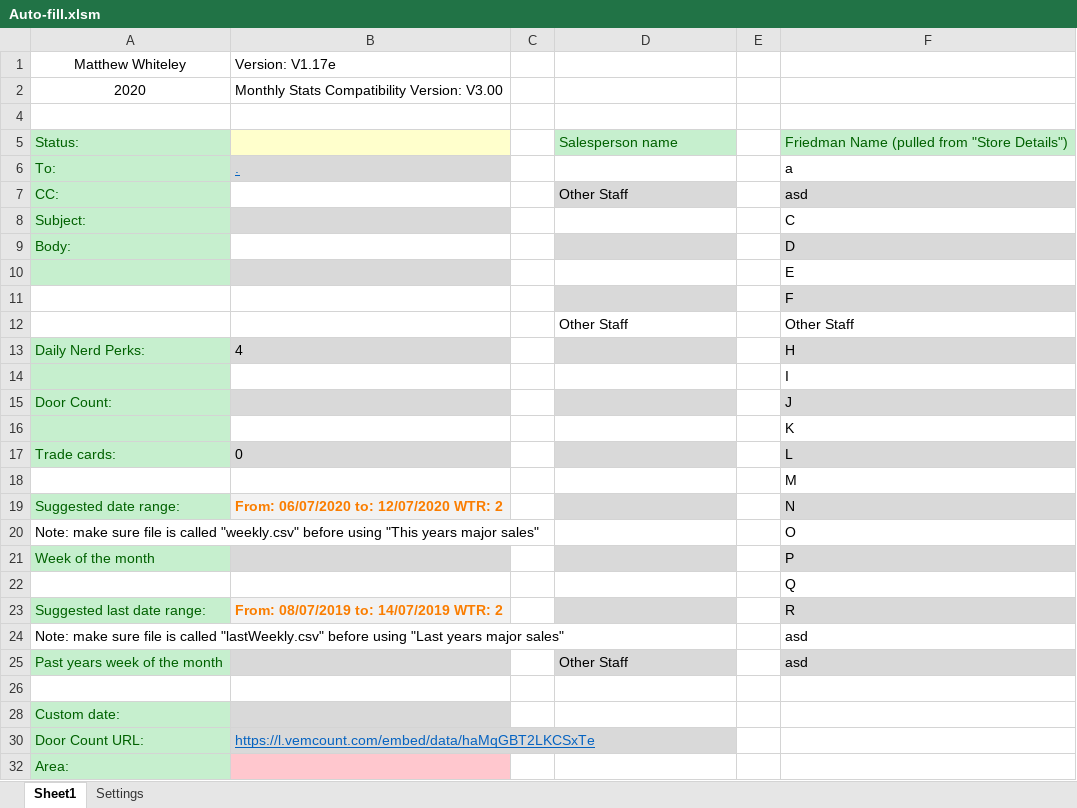
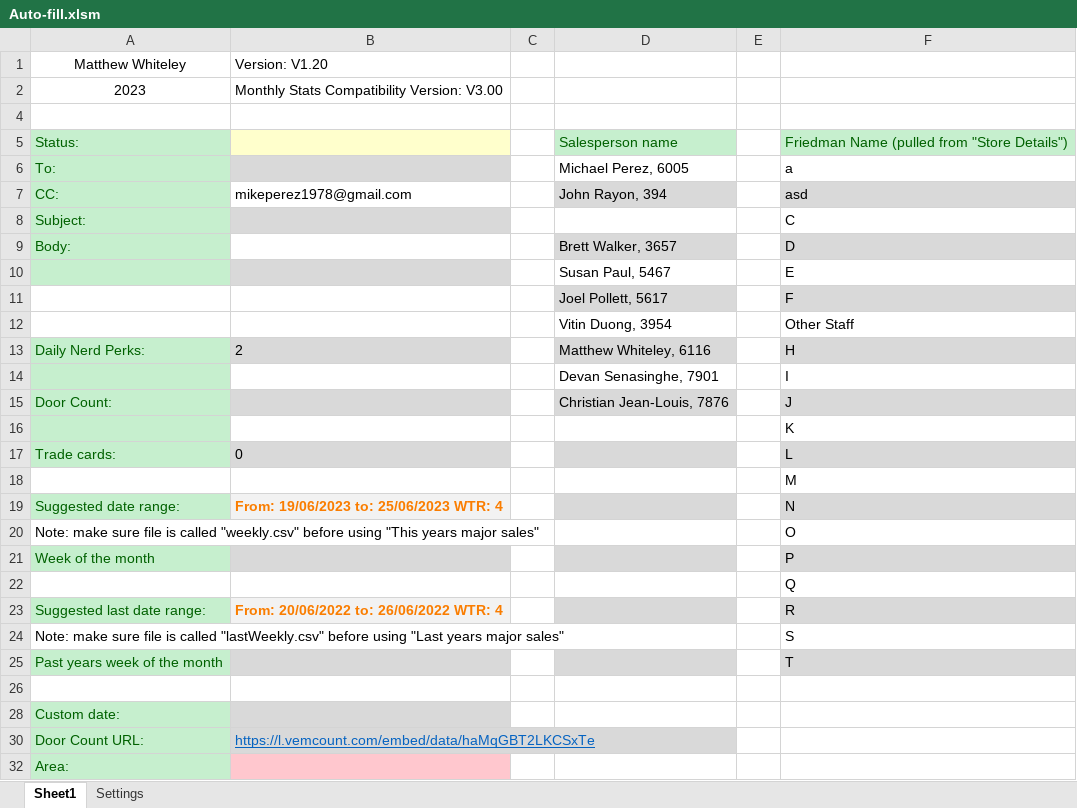
Before and after one commit to Noixo/Excel-automation, an Excel workbook: Excel-automation-master/Auto-fill.xlsm, sheet Sheet1, drawn as a sheet; values as stored, in another font and other column widths than the file's, no borders; charts and pictures not drawn; the diff names each change by its address in the sheet, - before the commit and + after, or states it on an @@ line.

```diff
--- a/Excel-automation-master/Auto-fill.xlsm (sheet Sheet1)
+++ b/Excel-automation-master/Auto-fill.xlsm (sheet Sheet1)
-B1: Version: V1.17e
+B1: Version: V1.20
-A2: 2020
+A2: 2023
-B6: .
+B6: (empty)
-D6: (empty)
+D6: Michael Perez, 6005
-B7: (empty)
+B7: mikeperez1978@gmail.com
-D7: Other Staff
+D7: John Rayon, 394
-D9: (empty)
+D9: Brett Walker, 3657
-D10: (empty)
+D10: Susan Paul, 5467
-D11: (empty)
+D11: Joel Pollett, 5617
-D12: Other Staff
+D12: Vitin Duong, 3954
-B13: 4
+B13: 2
-D13: (empty)
+D13: Matthew Whiteley, 6116
-D14: (empty)
+D14: Devan Senasinghe, 7901
-D15: (empty)
+D15: Christian Jean-Louis, 7876
-B19: From: 06/07/2020 to: 12/07/2020 WTR: 2
+B19: From: 19/06/2023 to: 25/06/2023 WTR: 4
-B23: From: 08/07/2019 to: 14/07/2019 WTR: 2
+B23: From: 20/06/2022 to: 26/06/2022 WTR: 4
-F24: asd
+F24: S
-D25: Other Staff
+D25: (empty)
-F25: asd
+F25: T
```
Also changed, not shown: sheet Settings, hidden cells, charts or pictures.
